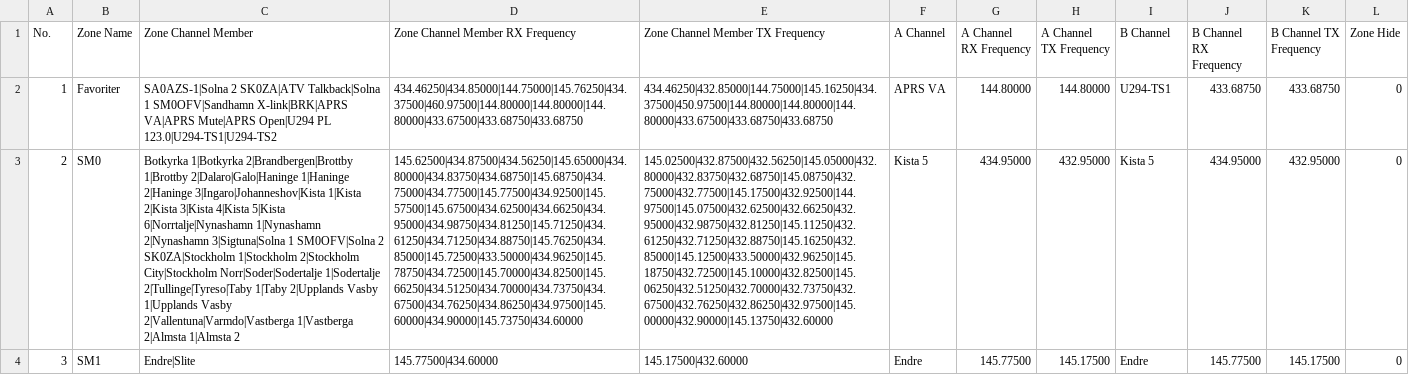
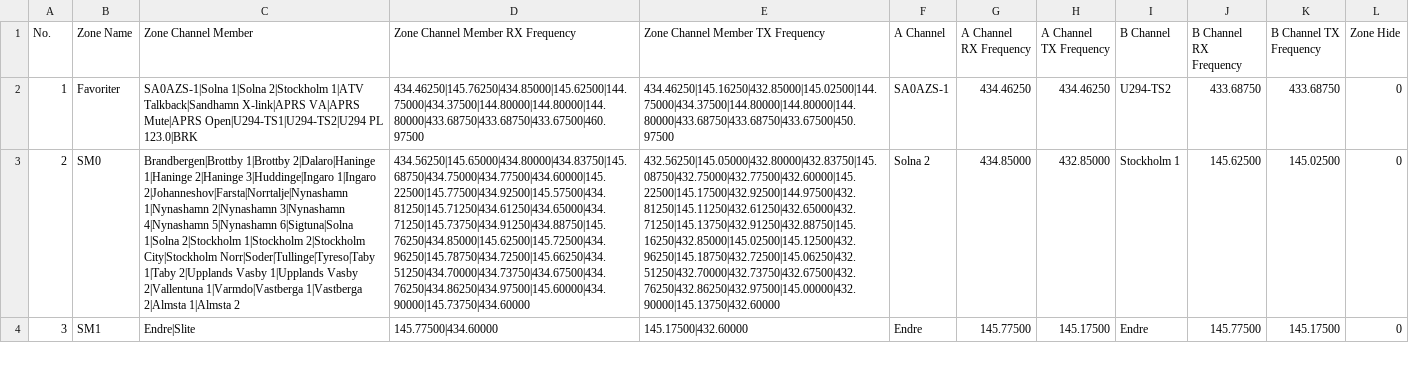
Before and after one commit to sa0azs/d878uvII, a CSV file: Zone.CSV, drawn as a sheet; only a part is shown; the diff covers the shown part only; the diff names each change by its address in the sheet, - before the commit and + after, or states it on an @@ line.

```diff
--- a/Zone.CSV
+++ b/Zone.CSV
-C2 (Zone Channel Member): SA0AZS-1|Solna 2 SK0ZA|ATV Talkback|Solna 1 SM0OFV|Sandhamn X-link|BRK|APRS VA|APRS Mute|APRS Open|U294 PL 123.0|U294-TS1|U294-TS2
+C2 (Zone Channel Member): SA0AZS-1|Solna 1|Solna 2|Stockholm 1|ATV Talkback|Sandhamn X-link|APRS VA|APRS Mute|APRS Open|U294-TS1|U294-TS2|U294 PL 123.0|BRK
-D2 (Zone Channel Member RX Frequency): 434.46250|434.85000|144.75000|145.76250|434.37500|460.97500|144.80000|144.80000|144.80000|433.67500|433.68750|433.68750
+D2 (Zone Channel Member RX Frequency): 434.46250|145.76250|434.85000|145.62500|144.75000|434.37500|144.80000|144.80000|144.80000|433.68750|433.68750|433.67500|460.97500
-E2 (Zone Channel Member TX Frequency): 434.46250|432.85000|144.75000|145.16250|434.37500|450.97500|144.80000|144.80000|144.80000|433.67500|433.68750|433.68750
+E2 (Zone Channel Member TX Frequency): 434.46250|145.16250|432.85000|145.02500|144.75000|434.37500|144.80000|144.80000|144.80000|433.68750|433.68750|433.67500|450.97500
-F2 (A Channel): APRS VA
+F2 (A Channel): SA0AZS-1
-G2 (A Channel RX Frequency): 144.80000
+G2 (A Channel RX Frequency): 434.46250
-H2 (A Channel TX Frequency): 144.80000
+H2 (A Channel TX Frequency): 434.46250
-I2 (B Channel): U294-TS1
+I2 (B Channel): U294-TS2
-C3 (Zone Channel Member): Botkyrka 1|Botkyrka 2|Brandbergen|Brottby 1|Brottby 2|Dalaro|Galo|Haninge 1|Haninge 2|Haninge 3|Ingaro|Johanneshov|Kista 1|Kista 2|Kista 3|Kista 4|Kista 5|Kista 6|Norrtalje|Nynashamn 1|Nynashamn 2|Nynashamn 3|Sigtuna|Solna 1 SM0OFV|Solna 2 SK0ZA|Stockholm 1|Stockholm 2|Stockholm City|Stockholm Norr|Soder|Sodertalje 1|Sodertalje 2|Tullinge|Tyreso|Taby 1|Taby 2|Upplands Vasby 1|Upplands Vasby 2|Vallentuna|Varmdo|Vastberga 1|Vastberga 2|Almsta…
+C3 (Zone Channel Member): Brandbergen|Brottby 1|Brottby 2|Dalaro|Haninge 1|Haninge 2|Haninge 3|Huddinge|Ingaro 1|Ingaro 2|Johanneshov|Farsta|Norrtalje|Nynashamn 1|Nynashamn 2|Nynashamn 3|Nynashamn 4|Nynashamn 5|Nynashamn 6|Sigtuna|Solna 1|Solna 2|Stockholm 1|Stockholm 2|Stockholm City|Stockholm Norr|Soder|Tullinge|Tyreso|Taby 1|Taby 2|Upplands Vasby 1|Upplands Vasby 2|Vallentuna 1|Varmdo|Vastberga 1|Vastberga 2|Almsta…
-D3 (Zone Channel Member RX Frequency): 145.62500|434.87500|434.56250|145.65000|434.80000|434.83750|434.68750|145.68750|434.75000|434.77500|145.77500|434.92500|145.57500|145.67500|434.62500|434.66250|434.95000|434.98750|434.81250|145.71250|434.61250|434.71250|434.88750|145.76250|434.85000|145.72500|433.50000|434.96250|145.78750|434.72500|145.70000|434.82500|145.66250|434.51250|434.70000|434.73750|434.67500|434.76250|434.86250|434.97500|145.60000|434.90000|145.73750|434.60000
+D3 (Zone Channel Member RX Frequency): 434.56250|145.65000|434.80000|434.83750|145.68750|434.75000|434.77500|434.60000|145.22500|145.77500|434.92500|145.57500|434.81250|145.71250|434.61250|434.65000|434.71250|145.73750|434.91250|434.88750|145.76250|434.85000|145.62500|145.72500|434.96250|145.78750|434.72500|145.66250|434.51250|434.70000|434.73750|434.67500|434.76250|434.86250|434.97500|145.60000|434.90000|145.73750|434.60000
-E3 (Zone Channel Member TX Frequency): 145.02500|432.87500|432.56250|145.05000|432.80000|432.83750|432.68750|145.08750|432.75000|432.77500|145.17500|432.92500|144.97500|145.07500|432.62500|432.66250|432.95000|432.98750|432.81250|145.11250|432.61250|432.71250|432.88750|145.16250|432.85000|145.12500|433.50000|432.96250|145.18750|432.72500|145.10000|432.82500|145.06250|432.51250|432.70000|432.73750|432.67500|432.76250|432.86250|432.97500|145.00000|432.90000|145.13750|432.60000
+E3 (Zone Channel Member TX Frequency): 432.56250|145.05000|432.80000|432.83750|145.08750|432.75000|432.77500|432.60000|145.22500|145.17500|432.92500|144.97500|432.81250|145.11250|432.61250|432.65000|432.71250|145.13750|432.91250|432.88750|145.16250|432.85000|145.02500|145.12500|432.96250|145.18750|432.72500|145.06250|432.51250|432.70000|432.73750|432.67500|432.76250|432.86250|432.97500|145.00000|432.90000|145.13750|432.60000
-F3 (A Channel): Kista 5
+F3 (A Channel): Solna 2
-G3 (A Channel RX Frequency): 434.95000
+G3 (A Channel RX Frequency): 434.85000
-H3 (A Channel TX Frequency): 432.95000
+H3 (A Channel TX Frequency): 432.85000
-I3 (B Channel): Kista 5
+I3 (B Channel): Stockholm 1
-J3 (B Channel RX Frequency): 434.95000
+J3 (B Channel RX Frequency): 145.62500
-K3 (B Channel TX Frequency): 432.95000
+K3 (B Channel TX Frequency): 145.02500
```
Also changed, not shown: 79 edited cells elsewhere in this file, Channel.CSV, ReceiveGroupCallList.CSV, 5 other files.
